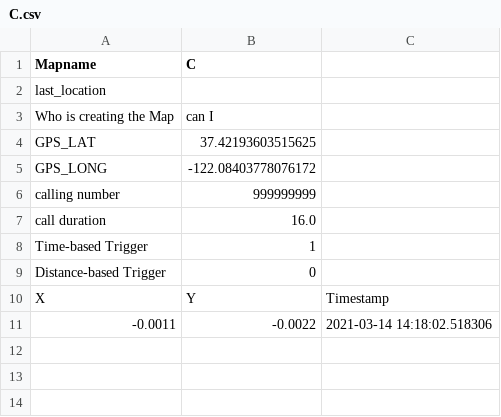
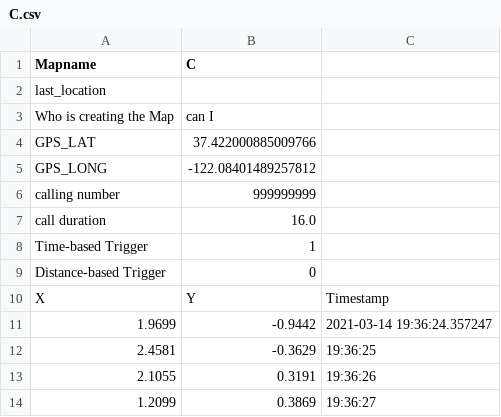
Before and after one commit to chrissunny94/t265_json, a CSV file: output/C.csv, drawn as a sheet.

```diff
--- a/output/C.csv
+++ b/output/C.csv
@@ -3,4 +3,4 @@ last_location
 Who is creating the Map,can I
-GPS_LAT,37.42193603515625
-GPS_LONG,-122.08403778076172
+GPS_LAT,37.422000885009766
+GPS_LONG,-122.08401489257812
 calling number,999999999
@@ -10,2 +10,5 @@ Distance-based Trigger,0
 X,Y,Timestamp
--0.0011,-0.0022,2021-03-14 14:18:02.518306
+1.9699,-0.9442,2021-03-14 19:36:24.357247
+2.4581,-0.3629,19:36:25
+2.1055,0.3191,19:36:26
+1.2099,0.3869,19:36:27
```
Also changed, not shown: 10 other files.
